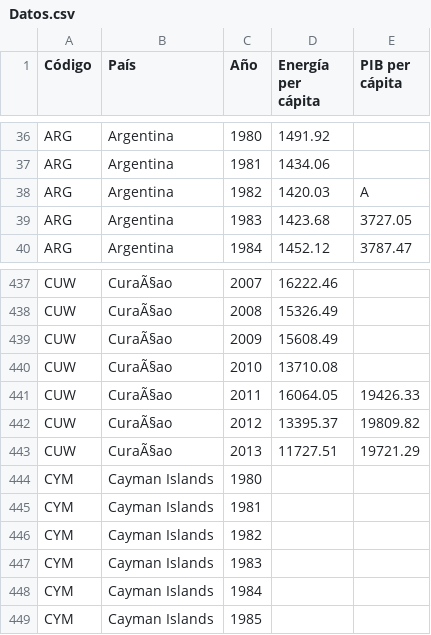
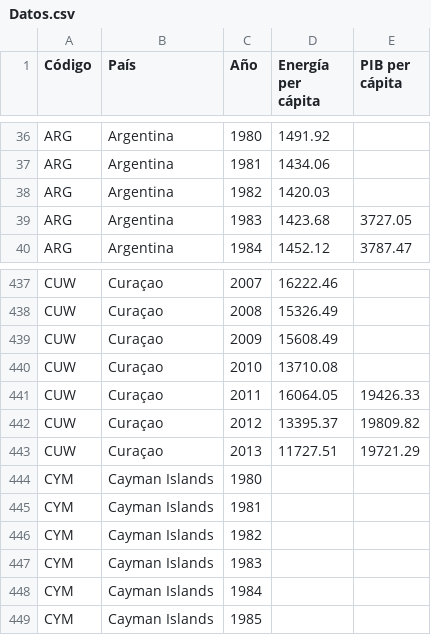
Before and after one commit to arb28/Equipo-4-computacion-II, a CSV file: Limpieza de datos/Datos.csv, drawn as a sheet; only a part is shown, gaps mark what is left out; the diff covers the shown part only; the diff names each change by its address in the sheet, - before the commit and + after, or states it on an @@ line.

```diff
--- a/Limpieza de datos/Datos.csv
+++ b/Limpieza de datos/Datos.csv
-E38 (PIB per cápita): A
+E38 (PIB per cápita): (empty)
-B437:B443 (País): CuraÃ§ao
+B437:B443 (País): Curaçao
```
Also changed, not shown: 27 edited cells elsewhere in this file.
